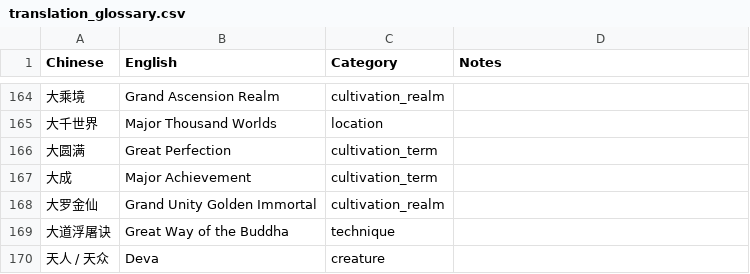
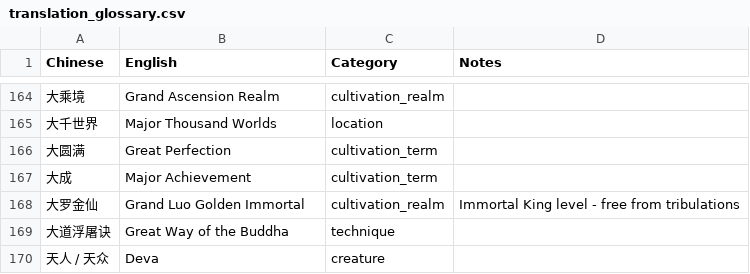
Before and after one commit to user966577/novel-translations, a CSV file: translation_glossary.csv, drawn as a sheet; only a part is shown, gaps mark what is left out.

```diff
--- a/translation_glossary.csv
+++ b/translation_glossary.csv
@@ -167,3 +167,3 @@ Chinese,English,Category,Notes
 大成,Major Achievement,cultivation_term,
-大罗金仙,Grand Unity Golden Immortal,cultivation_realm,
+大罗金仙,Grand Luo Golden Immortal,cultivation_realm,Immortal King level - free from tribulations
 大道浮屠诀,Great Way of the Buddha,technique,
```
Also changed, not shown: 1 other file.
